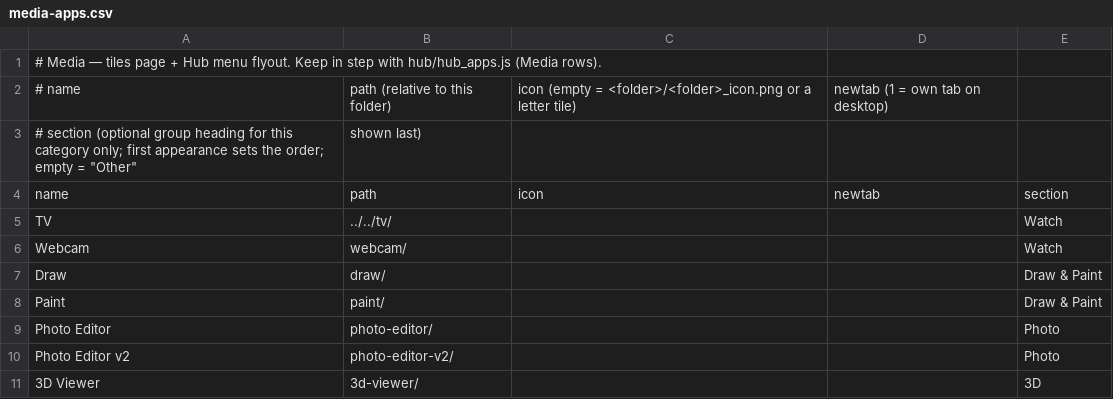
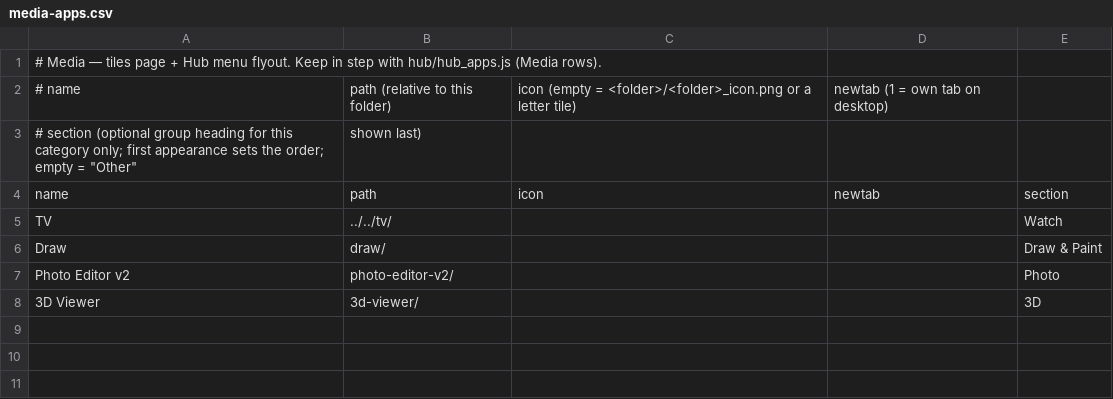
Before and after one commit to jor-teron/sites, a CSV file: apps/media/media-apps.csv, drawn as a sheet; the diff names each change by its address in the sheet, - before the commit and + after, or states it on an @@ line.

```diff
--- a/apps/media/media-apps.csv
+++ b/apps/media/media-apps.csv
-row 6: Webcam | webcam/ |  |  | Watch
-row 8: Paint | paint/ |  |  | Draw & Paint
-row 9: Photo Editor | photo-editor/ |  |  | Photo
```
Also changed, not shown: apps/lab/lab-apps.csv, apps/office/office-apps.csv, 1 other file.
